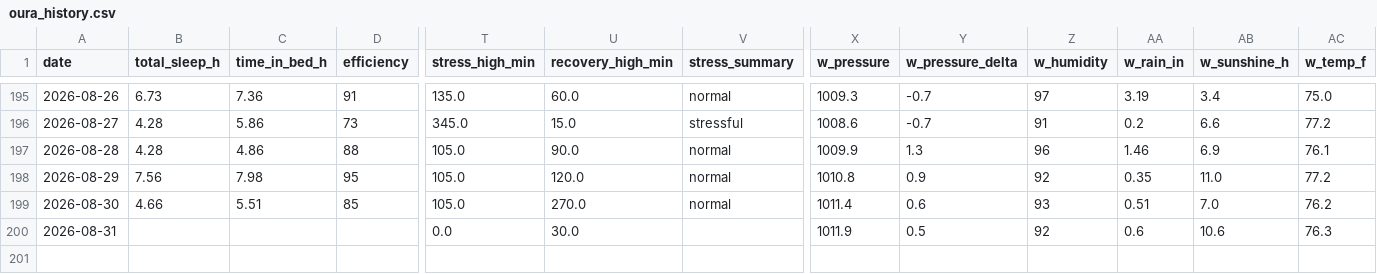
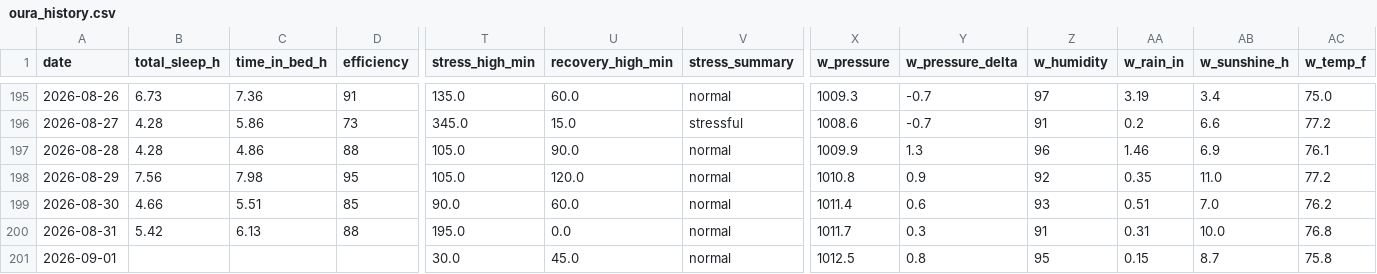
Before and after one commit to muggzzi/oura-notion-sync, a CSV file: docs/oura_history.csv, drawn as a sheet; only a part is shown, gaps mark what is left out; rows hold the shown columns only; the diff covers the shown part only; the diff names each change by its address in the sheet, - before the commit and + after, or states it on an @@ line.

```diff
--- a/docs/oura_history.csv
+++ b/docs/oura_history.csv
-T199 (stress_high_min): 105.0
+T199 (stress_high_min): 90.0
-U199 (recovery_high_min): 270.0
+U199 (recovery_high_min): 60.0
-B200 (total_sleep_h): (empty)
+B200 (total_sleep_h): 5.42
-C200 (time_in_bed_h): (empty)
+C200 (time_in_bed_h): 6.13
-D200 (efficiency): (empty)
+D200 (efficiency): 88
-T200 (stress_high_min): 0.0
+T200 (stress_high_min): 195.0
-U200 (recovery_high_min): 30.0
+U200 (recovery_high_min): 0.0
-V200 (stress_summary): (empty)
+V200 (stress_summary): normal
-X200 (w_pressure): 1011.9
+X200 (w_pressure): 1011.7
-Y200 (w_pressure_delta): 0.5
+Y200 (w_pressure_delta): 0.3
-Z200 (w_humidity): 92
+Z200 (w_humidity): 91
-AA200 (w_rain_in): 0.6
+AA200 (w_rain_in): 0.31
-AB200 (w_sunshine_h): 10.6
+AB200 (w_sunshine_h): 10.0
-AC200 (w_temp_f): 76.3
+AC200 (w_temp_f): 76.8
+row 201: 2026-09-01 |  |  |  | 30.0 | 45.0 | normal | 1012.5 | 0.8 | 95 | 0.15 | 8.7 | 75.8
```
Also changed, not shown: 10 edited cells elsewhere in this file.
